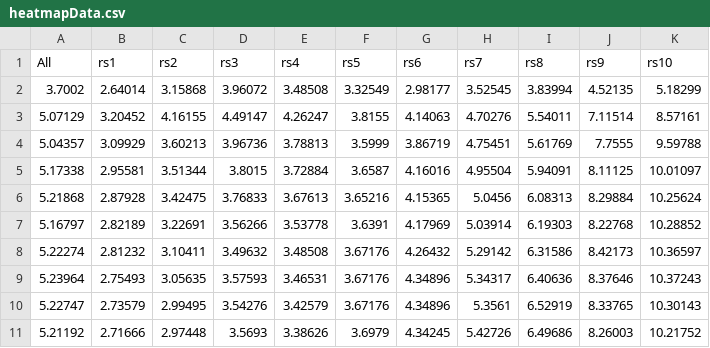
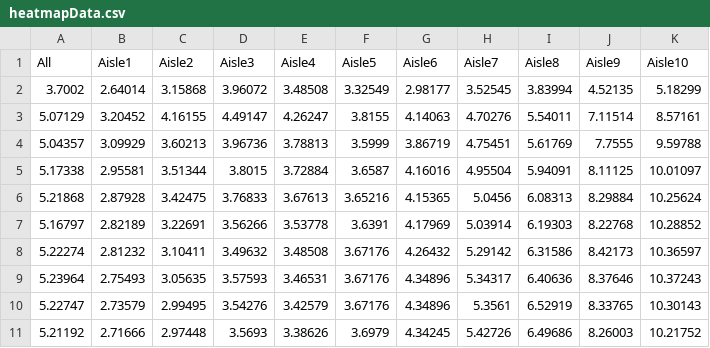
Before and after one commit to ltdeguzman/Feature2, a CSV file: heatmapData.csv, drawn as a sheet.

Commit message:
heatmapData.csv

```diff
--- a/heatmapData.csv
+++ b/heatmapData.csv
@@ -1,2 +1,2 @@
-All,rs1,rs2,rs3,rs4,rs5,rs6,rs7,rs8,rs9,rs10
+All,Aisle1,Aisle2,Aisle3,Aisle4,Aisle5,Aisle6,Aisle7,Aisle8,Aisle9,Aisle10
 3.7002,2.64014,3.15868,3.96072,3.48508,3.32549,2.98177,3.52545,3.83994,4.52135,5.18299
```
